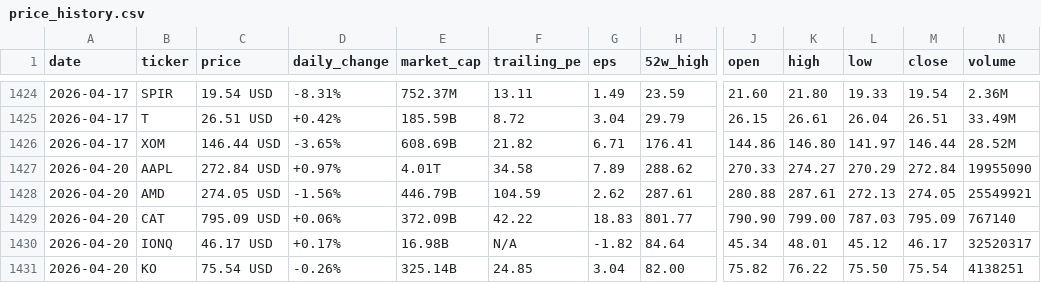
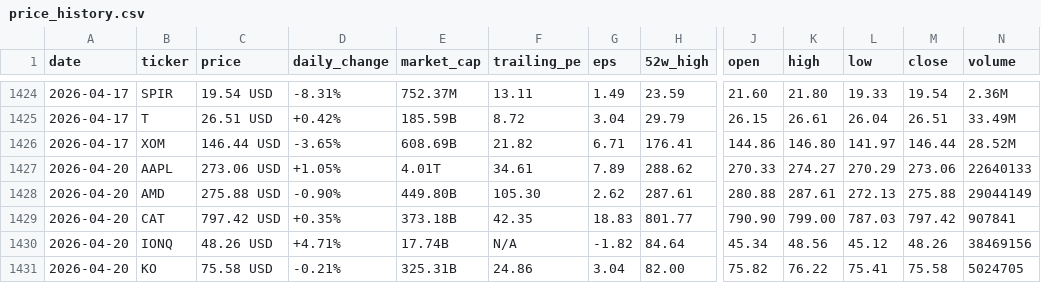
Before and after one commit to parkjunhee0510/pkrich, a CSV file: output/data/price_history.csv, drawn as a sheet; only a part is shown, gaps mark what is left out; the diff covers the shown part only; the diff names each change by its address in the sheet, - before the commit and + after, or states it on an @@ line.

```diff
--- a/output/data/price_history.csv
+++ b/output/data/price_history.csv
-C1427 (price): 272.84 USD
+C1427 (price): 273.06 USD
-D1427 (daily_change): +0.97%
+D1427 (daily_change): +1.05%
-F1427 (trailing_pe): 34.58
+F1427 (trailing_pe): 34.61
-M1427 (close): 272.84
+M1427 (close): 273.06
-N1427 (volume): 19955090
+N1427 (volume): 22640133
-C1428 (price): 274.05 USD
+C1428 (price): 275.88 USD
-D1428 (daily_change): -1.56%
+D1428 (daily_change): -0.90%
-E1428 (market_cap): 446.79B
+E1428 (market_cap): 449.80B
-F1428 (trailing_pe): 104.59
+F1428 (trailing_pe): 105.30
-M1428 (close): 274.05
+M1428 (close): 275.88
-N1428 (volume): 25549921
+N1428 (volume): 29044149
-C1429 (price): 795.09 USD
+C1429 (price): 797.42 USD
-D1429 (daily_change): +0.06%
+D1429 (daily_change): +0.35%
-E1429 (market_cap): 372.09B
+E1429 (market_cap): 373.18B
-F1429 (trailing_pe): 42.22
+F1429 (trailing_pe): 42.35
-M1429 (close): 795.09
+M1429 (close): 797.42
-N1429 (volume): 767140
+N1429 (volume): 907841
-C1430 (price): 46.17 USD
+C1430 (price): 48.26 USD
-D1430 (daily_change): +0.17%
+D1430 (daily_change): +4.71%
-E1430 (market_cap): 16.98B
+E1430 (market_cap): 17.74B
-K1430 (high): 48.01
+K1430 (high): 48.56
-M1430 (close): 46.17
+M1430 (close): 48.26
-N1430 (volume): 32520317
+N1430 (volume): 38469156
-C1431 (price): 75.54 USD
+C1431 (price): 75.58 USD
-D1431 (daily_change): -0.26%
+D1431 (daily_change): -0.21%
-E1431 (market_cap): 325.14B
+E1431 (market_cap): 325.31B
-F1431 (trailing_pe): 24.85
+F1431 (trailing_pe): 24.86
-L1431 (low): 75.50
+L1431 (low): 75.41
-M1431 (close): 75.54
+M1431 (close): 75.58
-N1431 (volume): 4138251
+N1431 (volume): 5024705
```
Also changed, not shown: 38 edited cells elsewhere in this file, 24 other files.
